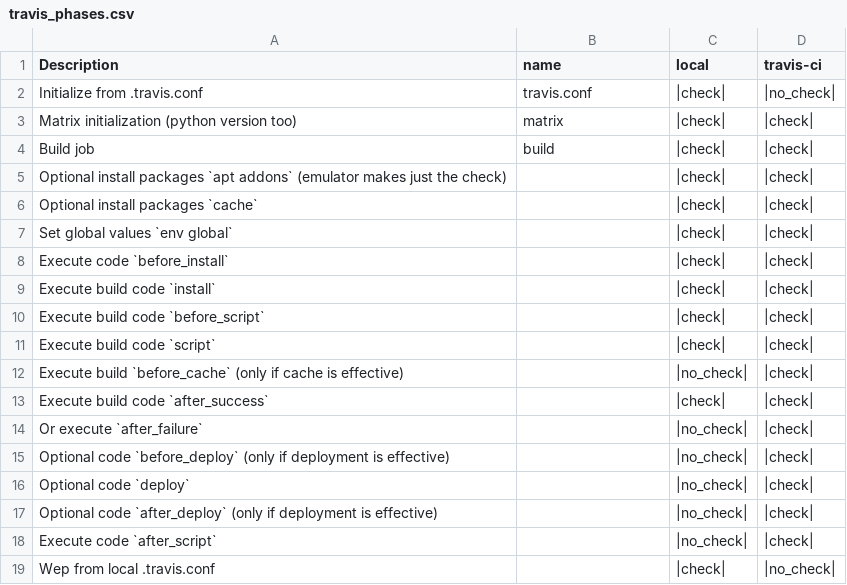
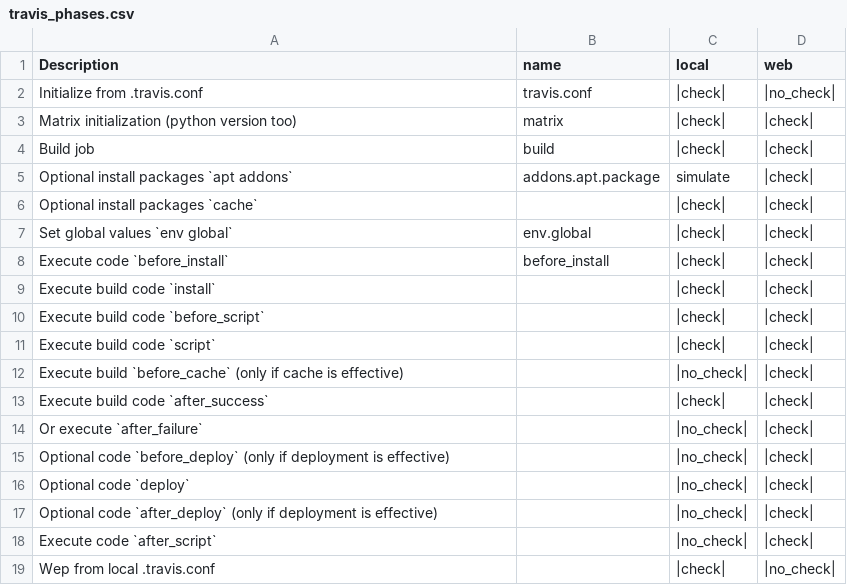
Before and after one commit to zeroincombenze/tools, a CSV file: travis_emulator/egg-info/travis_phases.csv, drawn as a sheet.

```diff
--- a/travis_emulator/egg-info/travis_phases.csv
+++ b/travis_emulator/egg-info/travis_phases.csv
@@ -1,2 +1,2 @@
-Description,name,local,travis-ci
+Description,name,local,web
 Initialize from .travis.conf,travis.conf,|check|,|no_check|
@@ -4,6 +4,6 @@ Matrix initialization (python version too),matrix,|check|,|check|
 Build job,build,|check|,|check|
-Optional install packages `apt addons` (emulator makes just the check),,|check|,|check|
+Optional install packages `apt addons`,addons.apt.package,simulate,|check|
 Optional install packages `cache`,,|check|,|check|
-Set global values `env global`,,|check|,|check|
-Execute code `before_install`,,|check|,|check|
+Set global values `env global`,env.global,|check|,|check|
+Execute code `before_install`,before_install,|check|,|check|
 Execute build code `install`,,|check|,|check|
```
Also changed, not shown: 52 other files.
